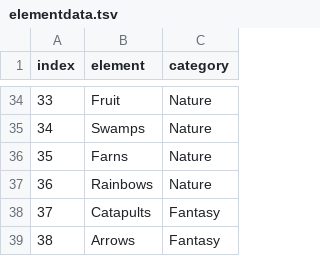
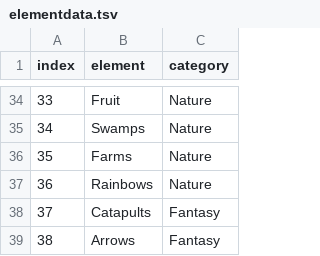
Before and after one commit to gskbladez/PROGBOT_CODE_DUMP, a TSV file: elementdata.tsv, drawn as a sheet; only a part is shown, gaps mark what is left out.

```diff
--- a/elementdata.tsv
+++ b/elementdata.tsv
@@ -35,3 +35,3 @@ index	element	category
 34	Swamps	Nature
-35	Farns	Nature
+35	Farms	Nature
 36	Rainbows	Nature
```
Also changed, not shown: daemondata.tsv, 4 other files.
